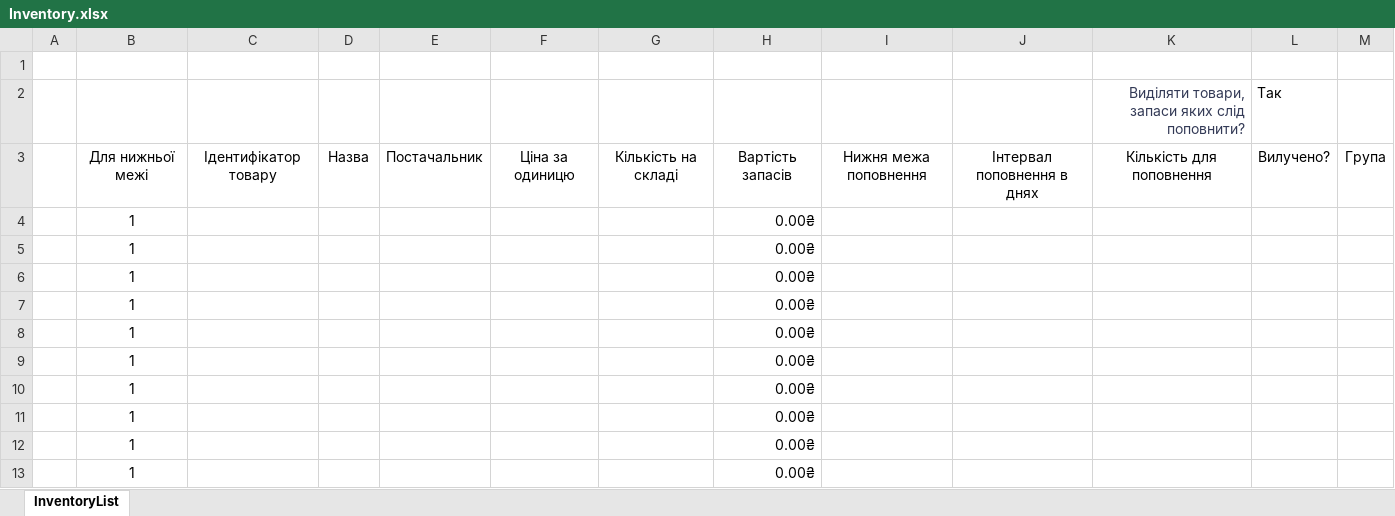
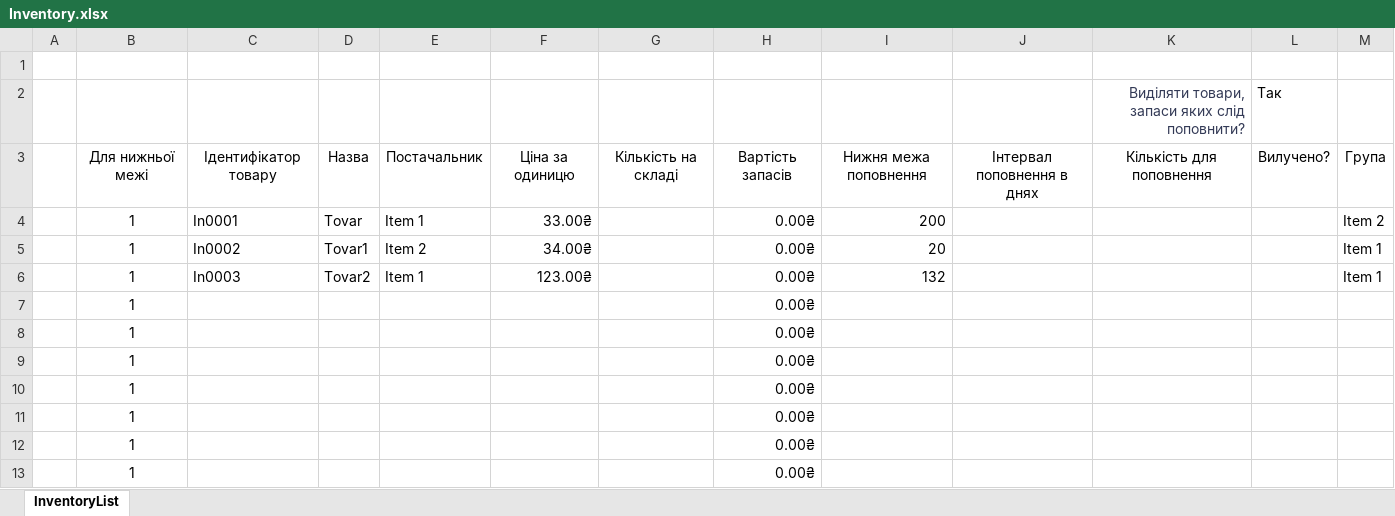
Before and after one commit to Invop/Labarator2Java, an Excel workbook: src/com/automatedworkspace/files/Inventory.xlsx, sheet InventoryList, drawn as a sheet; only a part is shown; values as stored, in another font and other column widths than the file's, no borders; charts and pictures and conditional formats and table styles not drawn; removed rows and columns are numbered as before the commit, all else as after; the diff names each change by its address in the sheet, - before the commit and + after, or states it on an @@ line.

```diff
--- a/src/com/automatedworkspace/files/Inventory.xlsx (sheet InventoryList)
+++ b/src/com/automatedworkspace/files/Inventory.xlsx (sheet InventoryList)
-row 4:  | 1 |  |  |  |  |  | 0.00₴
-row 5:  | 1 |  |  |  |  |  | 0.00₴
-row 6:  | 1 |  |  |  |  |  | 0.00₴
+row 4:  | 1 | In0001 | Tovar | Item 1 | 33.00₴ |  | 0.00₴ | 200 |  |  |  | Item 2
+row 5:  | 1 | In0002 | Tovar1 | Item 2 | 34.00₴ |  | 0.00₴ | 20 |  |  |  | Item 1
+row 6:  | 1 | In0003 | Tovar2 | Item 1 | 123.00₴ |  | 0.00₴ | 132 |  |  |  | Item 1
```
Also changed, not shown: charts or pictures, 14 other files.
